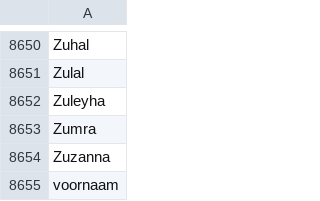
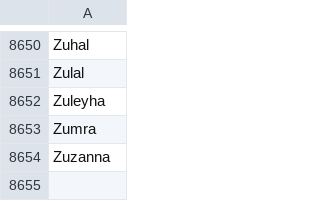
Before and after one commit to bojan2110/port, a CSV file: src/framework/processing/py/port/privacyfilterdatasets/fn.csv, drawn as a sheet; only a part is shown, gaps mark what is left out; the diff names each change by its address in the sheet, - before the commit and + after, or states it on an @@ line.

Commit message:
removed voornaam from fn.csv

```diff
--- a/src/framework/processing/py/port/privacyfilterdatasets/fn.csv
+++ b/src/framework/processing/py/port/privacyfilterdatasets/fn.csv
-row 8655: voornaam
```
